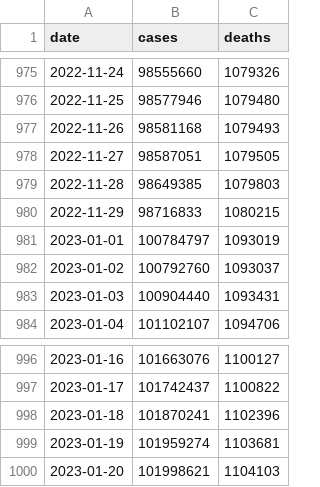
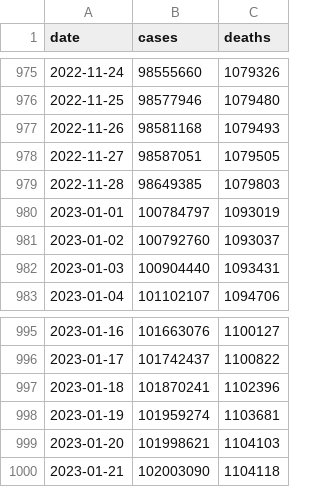
Before and after one commit to okyanusoz/covid19-us-predictions-data, a CSV file: dataset.csv, drawn as a sheet; only a part is shown, gaps mark what is left out.

```diff
--- a/dataset.csv
+++ b/dataset.csv
@@ -979,3 +979,2 @@ date,cases,deaths
 2022-11-28,98649385,1079803
-2022-11-29,98716833,1080215
 2023-01-01,100784797,1093019
@@ -1000 +999,2 @@ date,cases,deaths
 2023-01-20,101998621,1104103
+2023-01-21,102003090,1104118
```
Also changed, not shown: 1 other file.
